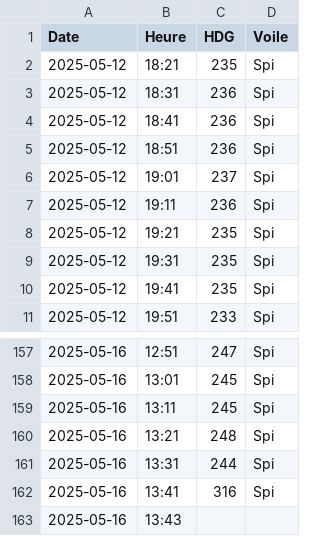
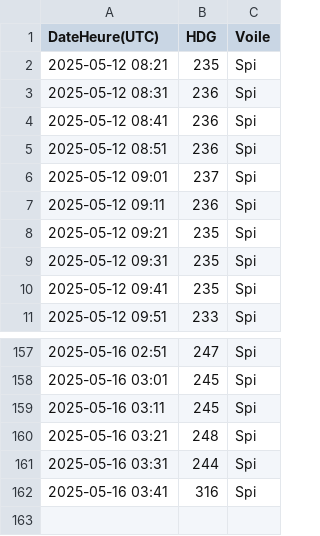
Before and after one commit to Jude-A/virtual-regatta-autopilot, a CSV file: src/csv/csv_rdy/caps_733.csv, drawn as a sheet; only a part is shown, gaps mark what is left out; removed rows and columns are numbered as before the commit, all else as after; the diff names each change by its address in the sheet, - before the commit and + after, or states it on an @@ line.

```diff
--- a/src/csv/csv_rdy/caps_733.csv
+++ b/src/csv/csv_rdy/caps_733.csv
-column A (Date), rows 2-11: all 2025-05-12; rows 157-162: all 2025-05-16
-column B (Heure), rows 2-11: 18:21 | 18:31 | 18:41 | 18:51 | 19:01 | 19:11 | 19:21 | 19:31 | 19:41 | 19:51; rows 157-162: 12:51 | 13:01 | 13:11 | 13:21 | 13:31 | 13:41
+column A (DateHeure(UTC)), rows 2-11: 2025-05-12 08:21 | 2025-05-12 08:31 | 2025-05-12 08:41 | 2025-05-12 08:51 | 2025-05-12 09:01 | 2025-05-12 09:11 | 2025-05-12 09:21 | 2025-05-12 09:31 | 2025-05-12 09:41 | 2025-05-12 09:51; rows 157-162: 2025-05-16 02:51 | 2025-05-16 03:01 | 2025-05-16 03:11 | 2025-05-16 03:21 | 2025-05-16 03:31 | 2025-05-16 03:41
-row 163: 2025-05-16 | 13:43
```
Also changed, not shown: src/csv/csv_rdy/caps_712.csv, src/csv/csv_rdy/caps_723.csv, 25 other files.
